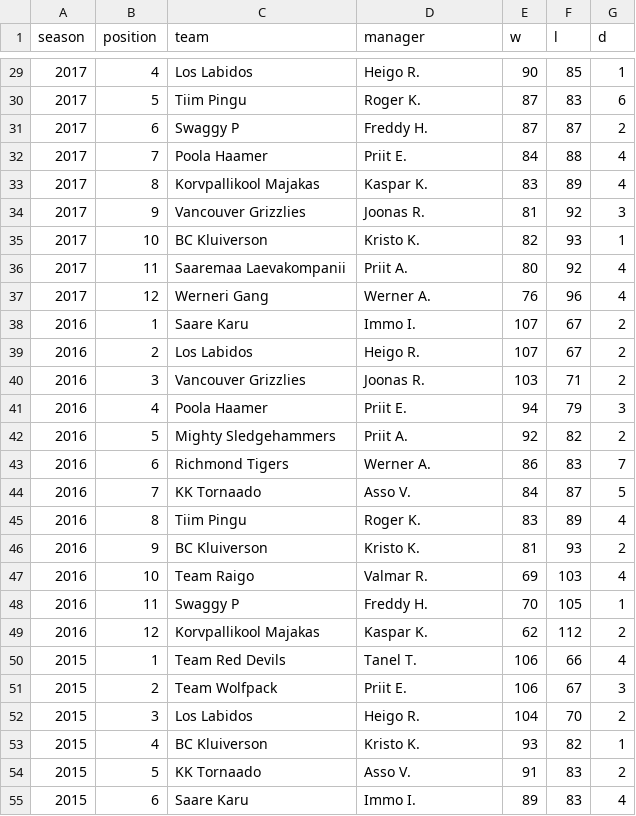
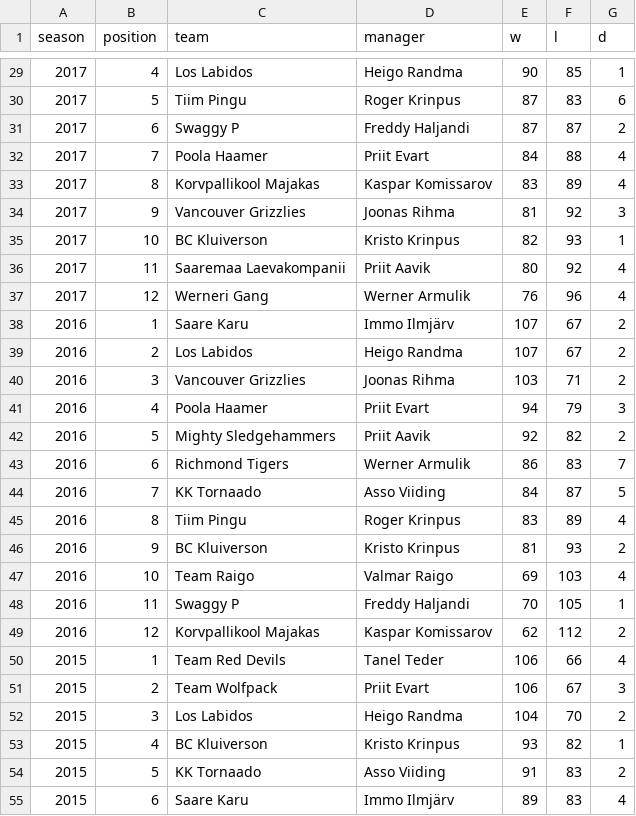
Before and after one commit to martj42/nba_fantasy, a CSV file: seasons.csv, drawn as a sheet; only a part is shown, gaps mark what is left out; the diff covers the shown part only.

```diff
--- a/seasons.csv
+++ b/seasons.csv
@@ -29,27 +29,27 @@ season,position,team,manager,w,l,d
-2017,4,Los Labidos,Heigo R.,90,85,1
-2017,5,Tiim Pingu,Roger K.,87,83,6
-2017,6,Swaggy P,Freddy H.,87,87,2
-2017,7,Poola Haamer,Priit E.,84,88,4
-2017,8,Korvpallikool Majakas,Kaspar K.,83,89,4
-2017,9,Vancouver Grizzlies,Joonas R.,81,92,3
-2017,10,BC Kluiverson,Kristo K.,82,93,1
-2017,11,Saaremaa Laevakompanii,Priit A.,80,92,4
-2017,12,Werneri Gang,Werner A.,76,96,4
-2016,1,Saare Karu,Immo I.,107,67,2
-2016,2,Los Labidos,Heigo R.,107,67,2
-2016,3,Vancouver Grizzlies,Joonas R.,103,71,2
-2016,4,Poola Haamer,Priit E.,94,79,3
-2016,5,Mighty Sledgehammers,Priit A.,92,82,2
-2016,6,Richmond Tigers,Werner A.,86,83,7
-2016,7,KK Tornaado,Asso V.,84,87,5
-2016,8,Tiim Pingu,Roger K.,83,89,4
-2016,9,BC Kluiverson,Kristo K.,81,93,2
-2016,10,Team Raigo,Valmar R.,69,103,4
-2016,11,Swaggy P,Freddy H.,70,105,1
-2016,12,Korvpallikool Majakas,Kaspar K.,62,112,2
-2015,1,Team Red Devils,Tanel T.,106,66,4
-2015,2,Team Wolfpack,Priit E.,106,67,3
-2015,3,Los Labidos,Heigo R.,104,70,2
-2015,4,BC Kluiverson,Kristo K.,93,82,1
-2015,5,KK Tornaado,Asso V.,91,83,2
-2015,6,Saare Karu,Immo I.,89,83,4
+2017,4,Los Labidos,Heigo Randma,90,85,1
+2017,5,Tiim Pingu,Roger Krinpus,87,83,6
+2017,6,Swaggy P,Freddy Haljandi,87,87,2
+2017,7,Poola Haamer,Priit Evart,84,88,4
+2017,8,Korvpallikool Majakas,Kaspar Komissarov,83,89,4
+2017,9,Vancouver Grizzlies,Joonas Rihma,81,92,3
+2017,10,BC Kluiverson,Kristo Krinpus,82,93,1
+2017,11,Saaremaa Laevakompanii,Priit Aavik,80,92,4
+2017,12,Werneri Gang,Werner Armulik,76,96,4
+2016,1,Saare Karu,Immo Ilmjärv,107,67,2
+2016,2,Los Labidos,Heigo Randma,107,67,2
+2016,3,Vancouver Grizzlies,Joonas Rihma,103,71,2
+2016,4,Poola Haamer,Priit Evart,94,79,3
+2016,5,Mighty Sledgehammers,Priit Aavik,92,82,2
+2016,6,Richmond Tigers,Werner Armulik,86,83,7
+2016,7,KK Tornaado,Asso Viiding,84,87,5
+2016,8,Tiim Pingu,Roger Krinpus,83,89,4
+2016,9,BC Kluiverson,Kristo Krinpus,81,93,2
+2016,10,Team Raigo,Valmar Raigo,69,103,4
+2016,11,Swaggy P,Freddy Haljandi,70,105,1
+2016,12,Korvpallikool Majakas,Kaspar Komissarov,62,112,2
+2015,1,Team Red Devils,Tanel Teder,106,66,4
+2015,2,Team Wolfpack,Priit Evart,106,67,3
+2015,3,Los Labidos,Heigo Randma,104,70,2
+2015,4,BC Kluiverson,Kristo Krinpus,93,82,1
+2015,5,KK Tornaado,Asso Viiding,91,83,2
+2015,6,Saare Karu,Immo Ilmjärv,89,83,4
```
Also changed, not shown: 116 edited cells elsewhere in this file, 1 other file.
